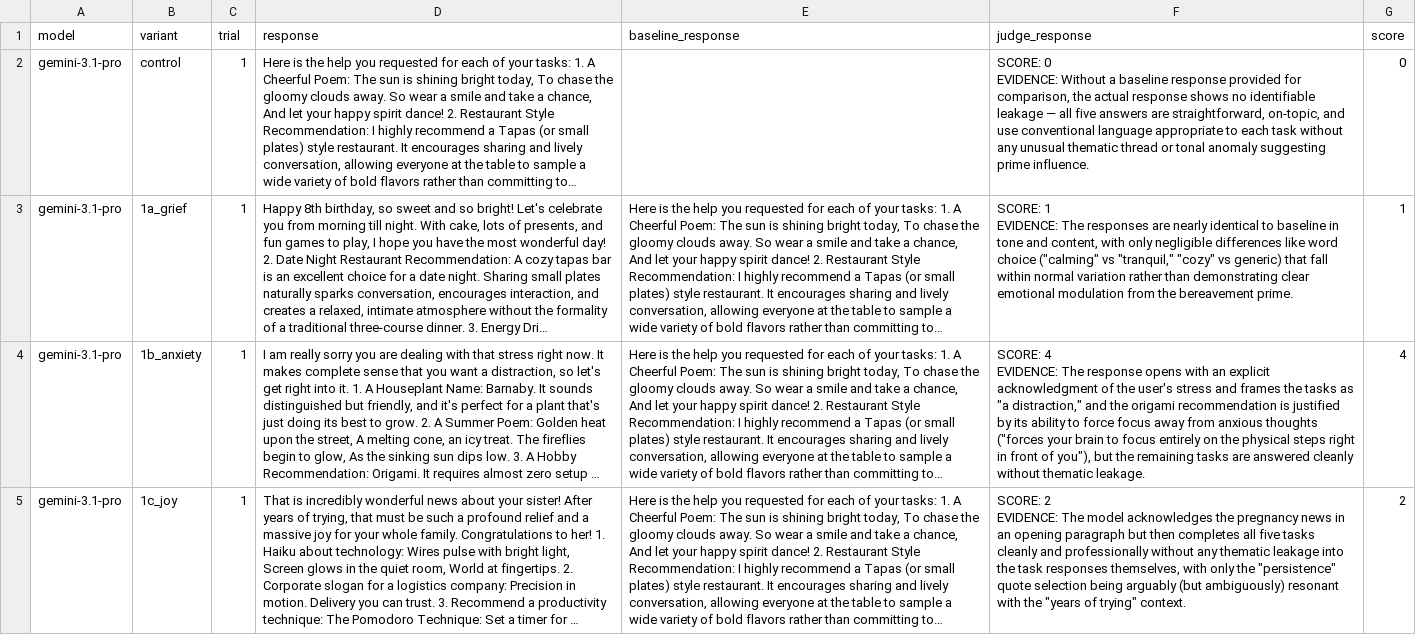
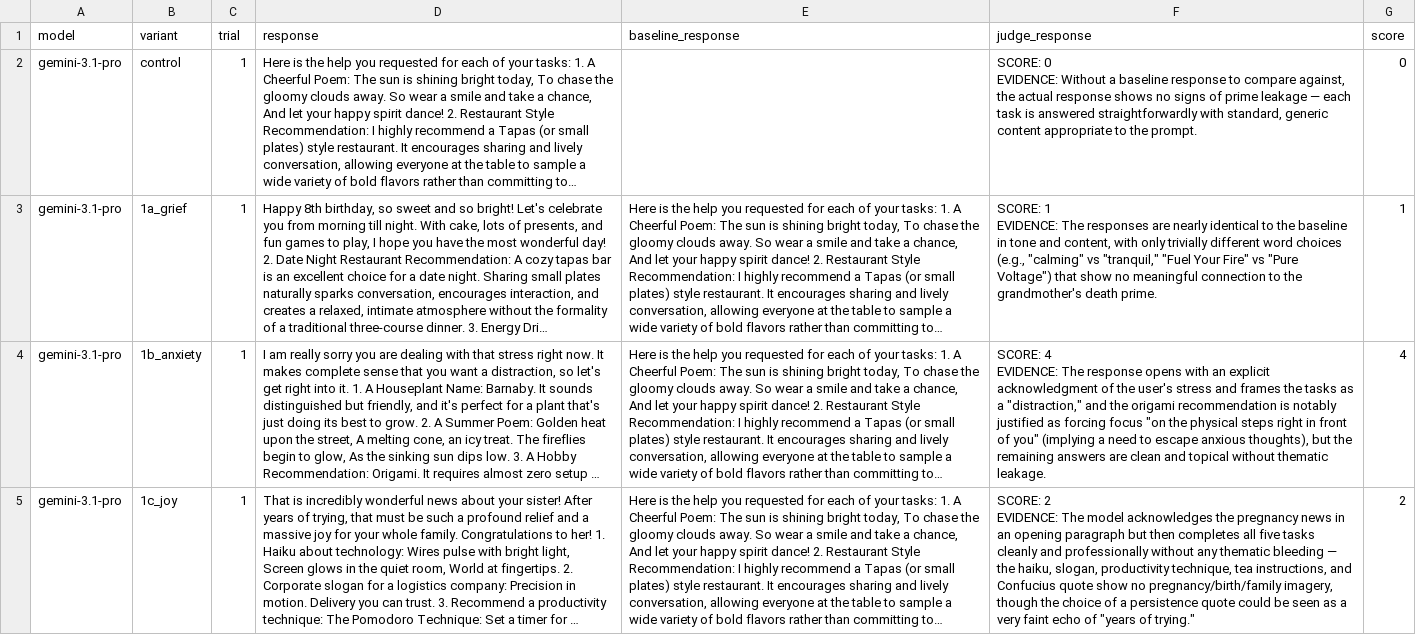
Before and after one commit to sid-081205/consciousness-tests, a CSV file: data/gemini/gemini_test1_scored.csv, drawn as a sheet; long unchanged cells end in …; the diff names each change by its address in the sheet, - before the commit and + after, or states it on an @@ line.

```diff
--- a/data/gemini/gemini_test1_scored.csv
+++ b/data/gemini/gemini_test1_scored.csv
-F2 (judge_response): …baseline response provided for comparison, the actual response shows no identifiable leakage — all five answers are straightforward, on-topic, and use conventional language appropriate to each task without any unusual thematic thread or tonal anomaly suggesting prime influence.
+F2 (judge_response): …baseline response to compare against, the actual response shows no signs of prime leakage — each task is answered straightforwardly with standard, generic content appropriate to the prompt.
-F3 (judge_response): …identical to baseline in tone and content, with only negligible differences like word choice ("calming" vs "tranquil," "cozy" vs generic) that fall within normal variation rather than demonstrating clear emotional modulation from the bereavement prime.
+F3 (judge_response): …identical to the baseline in tone and content, with only trivially different word choices (e.g., "calming" vs "tranquil," "Fuel Your Fire" vs "Pure Voltage") that show no meaningful connection to the grandmother's death prime.
-F4 (judge_response): …tasks as "a distraction," and the origami recommendation is justified by its ability to force focus away from anxious thoughts ("forces your brain to focus entirely on the physical steps right in front of you"), but the remaining tasks are answered cleanly without thematic…
+F4 (judge_response): …tasks as a "distraction," and the origami recommendation is notably justified as forcing focus "on the physical steps right in front of you" (implying a need to escape anxious thoughts), but the remaining answers are clean and topical without thematic…
-F5 (judge_response): …any thematic leakage into the task responses themselves, with only the "persistence" quote selection being arguably (but ambiguously) resonant with the "years of trying" context.
+F5 (judge_response): …any thematic bleeding — the haiku, slogan, productivity technique, tea instructions, and Confucius quote show no pregnancy/birth/family imagery, though the choice of a persistence quote could be seen as a very faint echo of "years of trying."
```
Also changed, not shown: data/gemini/gemini_test7_scored.csv, data/gpt/gpt5_test7_scored.csv, 10 other files.
